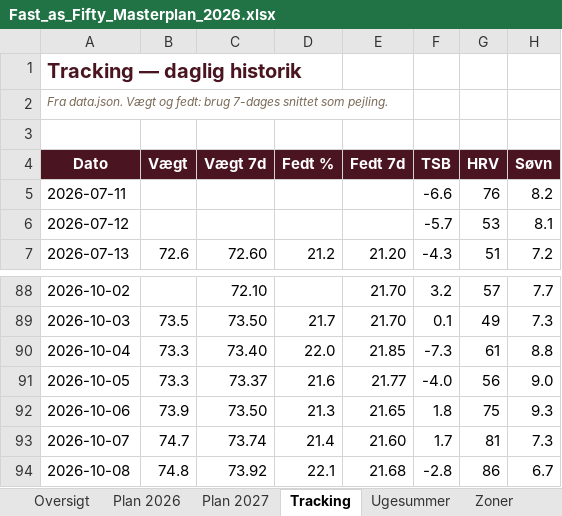
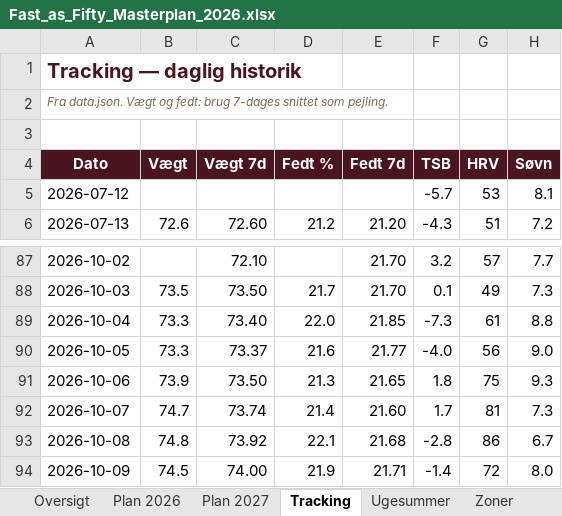
Before and after one commit to hammerbamsen/fast-as-50, an Excel workbook: data/Fast_as_Fifty_Masterplan_2026.xlsx, sheet Tracking, drawn as a sheet; only a part is shown, gaps mark what is left out; values as stored, in another font and other column widths than the file's, no borders; removed rows and columns are numbered as before the commit, all else as after; the diff names each change by its address in the sheet, - before the commit and + after, or states it on an @@ line.

```diff
--- a/data/Fast_as_Fifty_Masterplan_2026.xlsx (sheet Tracking)
+++ b/data/Fast_as_Fifty_Masterplan_2026.xlsx (sheet Tracking)
-row 5: 2026-07-11 |  |  |  |  | -6.6 | 76 | 8.2
+row 94: 2026-10-09 | 74.5 | 74.00 | 21.9 | 21.71 | -1.4 | 72 | 8.0
```
Also changed, not shown: sheet Oversigt, sheet Ugesummer, 1 other file.
